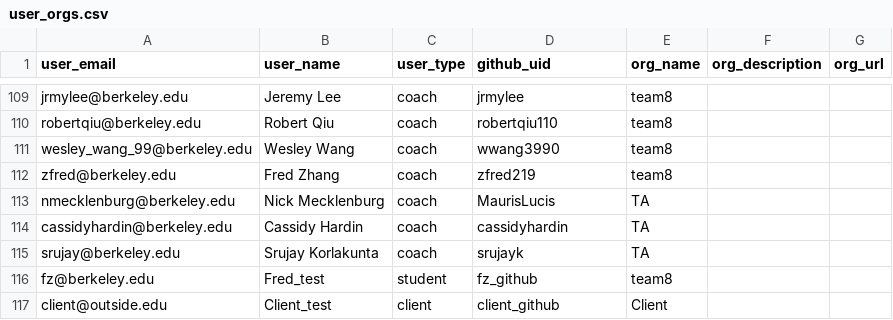
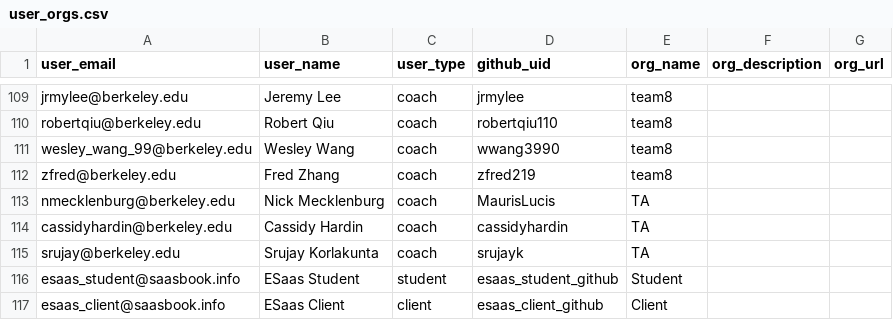
Before and after one commit to saasbook/esaas-engagements, a CSV file: db/user_orgs.csv, drawn as a sheet; only a part is shown, gaps mark what is left out.

Commit message:
[fix] name of client and student

```diff
--- a/db/user_orgs.csv
+++ b/db/user_orgs.csv
@@ -115,3 +115,3 @@ cassidyhardin@berkeley.edu,Cassidy Hardin,coach,cassidyhardin,TA,,
 srujay@berkeley.edu,Srujay Korlakunta,coach,srujayk,TA,,
-fz@berkeley.edu,Fred_test,student,fz_github,team8,,
-client@outside.edu,Client_test,client,client_github, Client,,
+esaas_student@saasbook.info,ESaas Student,student,esaas_student_github, Student,,
+esaas_client@saasbook.info,ESaas Client,client,esaas_client_github, Client,,
```
Also changed, not shown: 2 other files.
